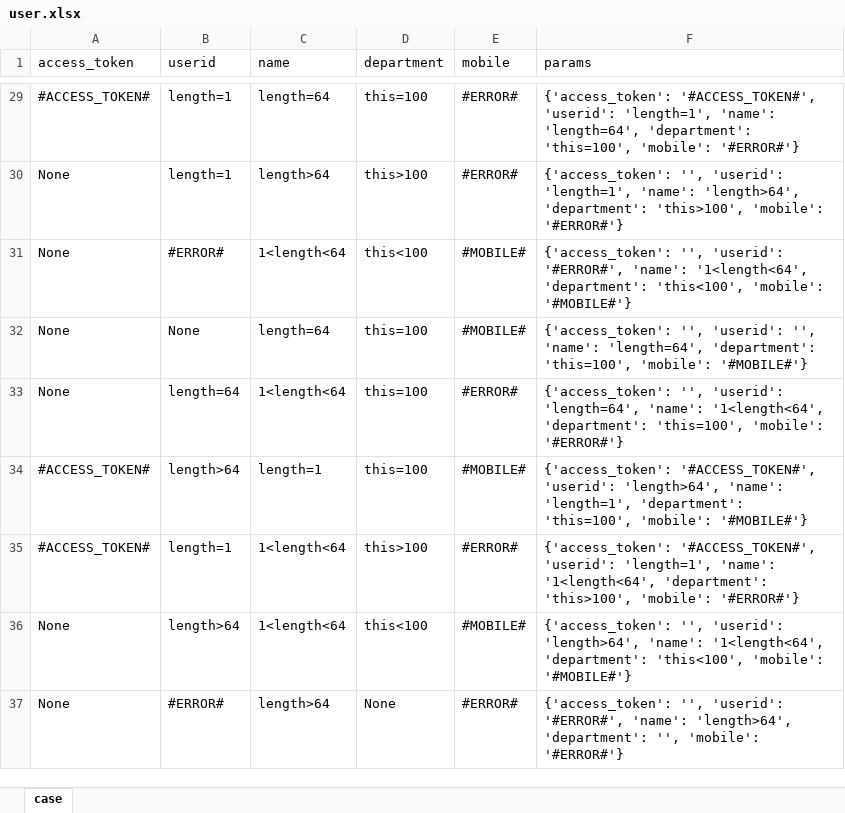
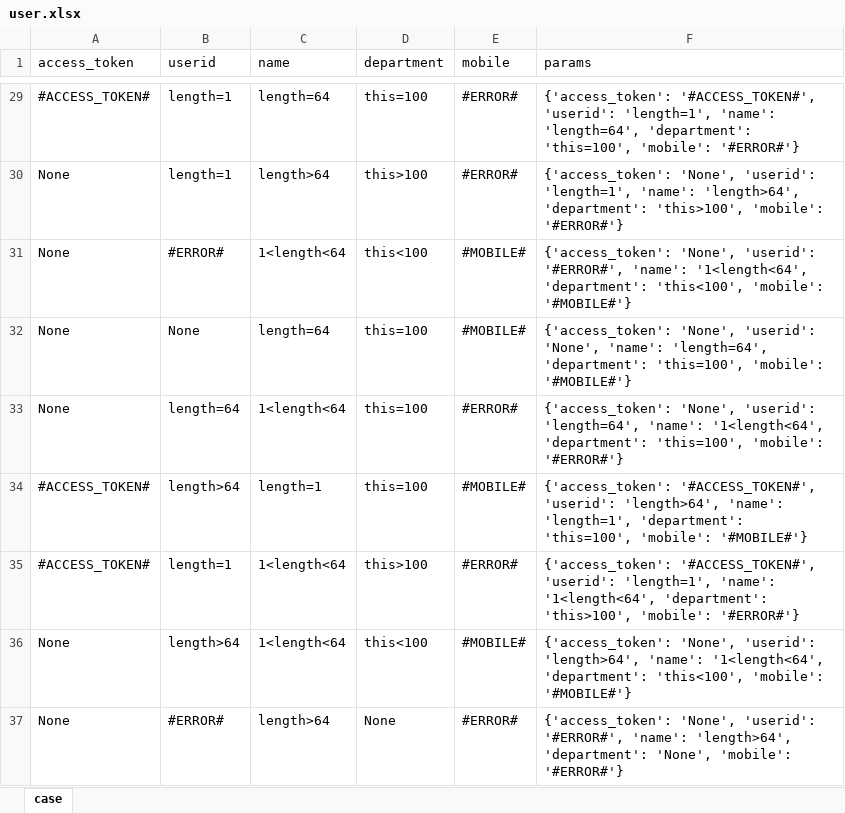
Before and after one commit to JR1QQ4/api_test, an Excel workbook: demo_b/data/user.xlsx, sheet case, drawn as a sheet; only a part is shown, gaps mark what is left out; values as stored, in another font and other column widths than the file's, no borders; the diff covers the shown part only; the diff names each change by its address in the sheet, - before the commit and + after, or states it on an @@ line.

```diff
--- a/demo_b/data/user.xlsx (sheet case)
+++ b/demo_b/data/user.xlsx (sheet case)
-F30 (params): {'access_token': '', 'userid': 'length=1',…
+F30 (params): {'access_token': 'None', 'userid': 'length=1',…
-F31 (params): {'access_token': '', 'userid': '#ERROR#',…
+F31 (params): {'access_token': 'None', 'userid': '#ERROR#',…
-F32 (params): {'access_token': '', 'userid': '', 'name': 'length=64',…
+F32 (params): {'access_token': 'None', 'userid': 'None', 'name': 'length=64',…
-F33 (params): {'access_token': '', 'userid': 'length=64',…
+F33 (params): {'access_token': 'None', 'userid': 'length=64',…
-F36 (params): {'access_token': '', 'userid': 'length>64',…
+F36 (params): {'access_token': 'None', 'userid': 'length>64',…
-F37 (params): {'access_token': '', 'userid': '#ERROR#', 'name': 'length>64', 'department': '', 'mobile': '#ERROR#'}
+F37 (params): {'access_token': 'None', 'userid': '#ERROR#', 'name': 'length>64', 'department': 'None', 'mobile': '#ERROR#'}
```
Also changed, not shown: 19 edited cells elsewhere in this sheet, demo_b/data/weixin.xlsx, 7 other files.
